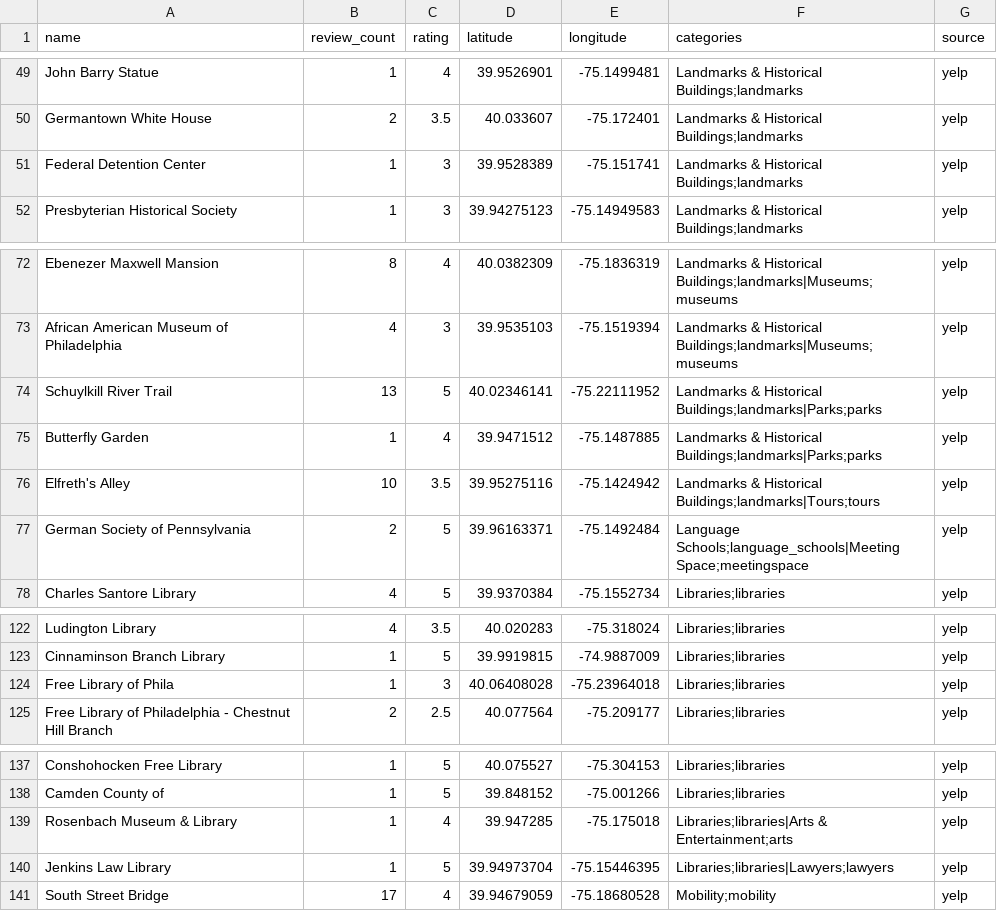
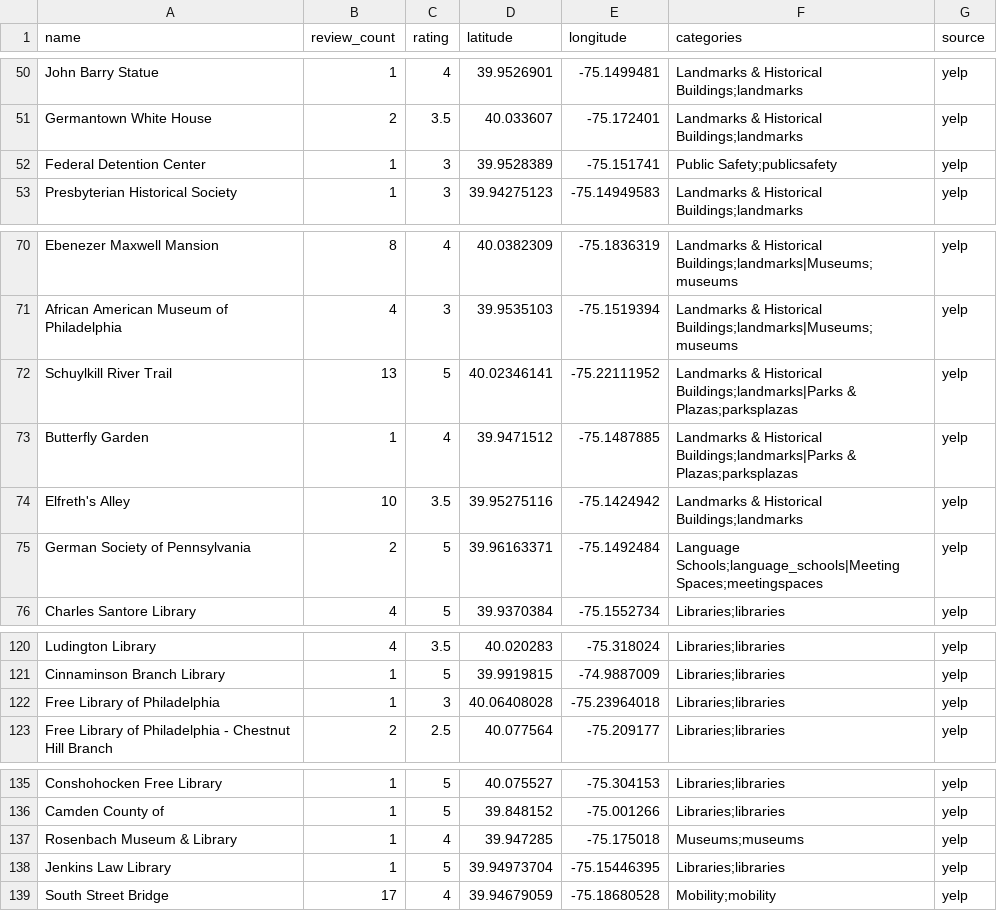
Before and after one commit to stamen/philly-civiccommons, a CSV file: data/output.csv, drawn as a sheet; only a part is shown, gaps mark what is left out; the diff covers the shown part only.

Commit message:
tweaking taxon

```diff
--- a/data/output.csv
+++ b/data/output.csv
@@ -50,3 +51,3 @@ John Barry Statue,1,4,39.9526901,-75.1499481,Landmarks & Historical Buildings;la
 Germantown White House,2,3.5,40.033607,-75.172401,Landmarks & Historical Buildings;landmarks,yelp
-Federal Detention Center,1,3,39.9528389,-75.151741,Landmarks & Historical Buildings;landmarks,yelp
+Federal Detention Center,1,3,39.9528389,-75.151741,Public Safety;publicsafety,yelp
 Presbyterian Historical Society,1,3,39.94275123,-75.14949583,Landmarks & Historical Buildings;landmarks,yelp
@@ -73,6 +71,6 @@ Ebenezer Maxwell Mansion,8,4,40.0382309,-75.1836319,Landmarks & Historical Build
 African American Museum of Philadelphia,4,3,39.9535103,-75.1519394,Landmarks & Historical Buildings;landmarks|Museums;museums,yelp
-Schuylkill River Trail,13,5,40.02346141,-75.22111952,Landmarks & Historical Buildings;landmarks|Parks;parks,yelp
-Butterfly Garden,1,4,39.9471512,-75.1487885,Landmarks & Historical Buildings;landmarks|Parks;parks,yelp
-Elfreth's Alley,10,3.5,39.95275116,-75.1424942,Landmarks & Historical Buildings;landmarks|Tours;tours,yelp
-German Society of Pennsylvania,2,5,39.96163371,-75.1492484,Language Schools;language_schools|Meeting Space;meetingspace,yelp
+Schuylkill River Trail,13,5,40.02346141,-75.22111952,Landmarks & Historical Buildings;landmarks|Parks & Plazas;parksplazas,yelp
+Butterfly Garden,1,4,39.9471512,-75.1487885,Landmarks & Historical Buildings;landmarks|Parks & Plazas;parksplazas,yelp
+Elfreth's Alley,10,3.5,39.95275116,-75.1424942,Landmarks & Historical Buildings;landmarks,yelp
+German Society of Pennsylvania,2,5,39.96163371,-75.1492484,Language Schools;language_schools|Meeting Spaces;meetingspaces,yelp
 Charles Santore  Library,4,5,39.9370384,-75.1552734,Libraries;libraries,yelp
@@ -123,3 +121,3 @@ Ludington Library,4,3.5,40.020283,-75.318024,Libraries;libraries,yelp
 Cinnaminson Branch Library,1,5,39.9919815,-74.9887009,Libraries;libraries,yelp
-Free Library of Phila,1,3,40.06408028,-75.23964018,Libraries;libraries,yelp
+Free Library of Philadelphia,1,3,40.06408028,-75.23964018,Libraries;libraries,yelp
 Free Library of Philadelphia - Chestnut Hill Branch,2,2.5,40.077564,-75.209177,Libraries;libraries,yelp
@@ -138,4 +136,4 @@ Conshohocken Free Library,1,5,40.075527,-75.304153,Libraries;libraries,yelp
 Camden County of,1,5,39.848152,-75.001266,Libraries;libraries,yelp
-Rosenbach Museum & Library,1,4,39.947285,-75.175018,Libraries;libraries|Arts & Entertainment;arts,yelp
-Jenkins Law Library,1,5,39.94973704,-75.15446395,Libraries;libraries|Lawyers;lawyers,yelp
+Rosenbach Museum & Library,1,4,39.947285,-75.175018,Museums;museums,yelp
+Jenkins Law Library,1,5,39.94973704,-75.15446395,Libraries;libraries,yelp
 South Street Bridge,17,4,39.94679059,-75.18680528,Mobility;mobility,yelp
```
Also changed, not shown: 2 added rows, 9 removed rows, 2 moved rows and 28 edited cells elsewhere in this file.
